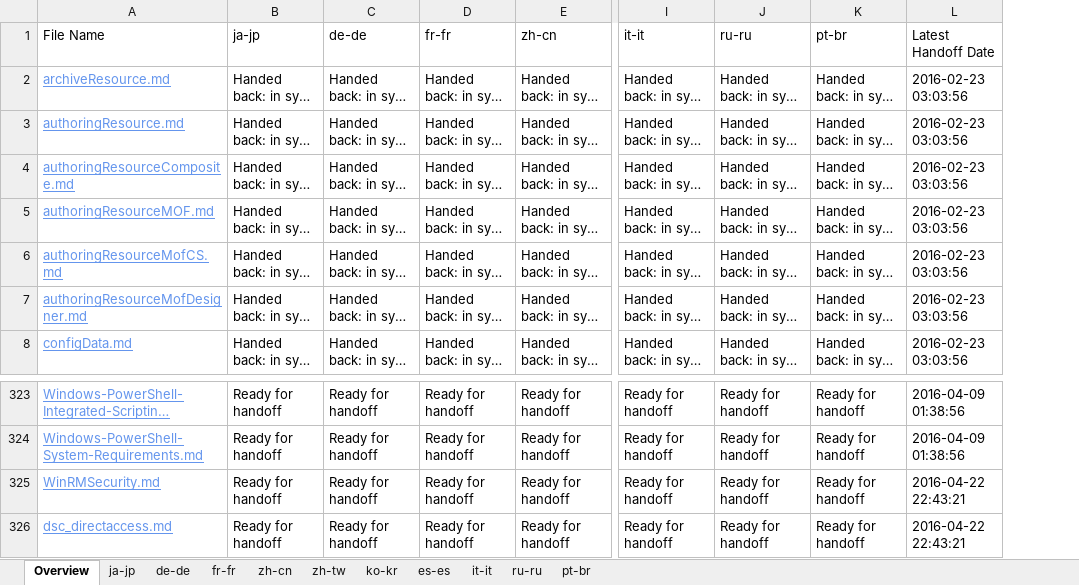
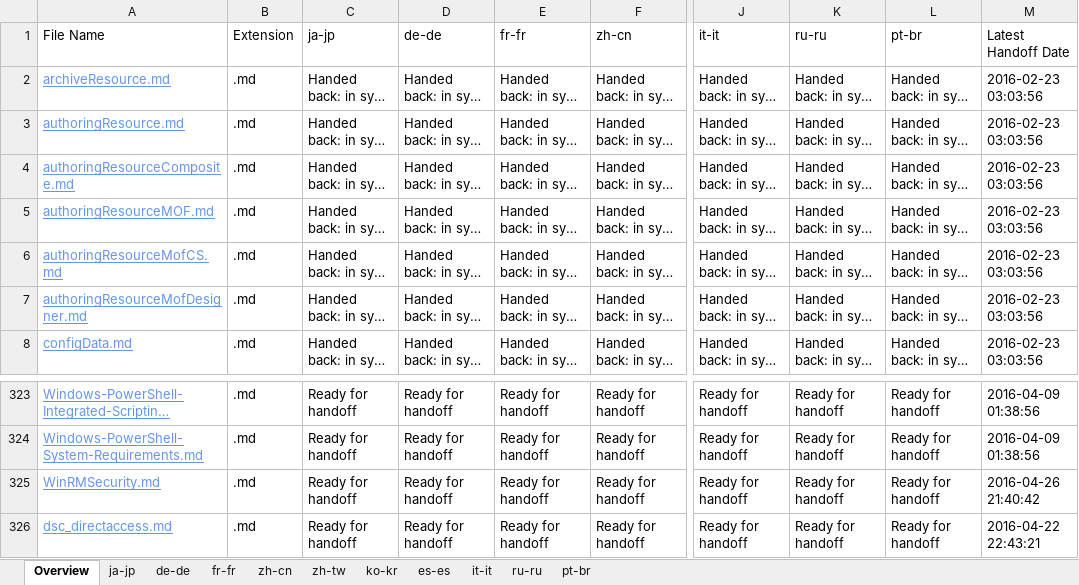
Before and after one commit to SonjaSaltzman/powerShell-Docs.handback, an Excel workbook: ol-handback/PowerShell/powerShell-Docs/live/localization-status.xlsx, sheet Overview, drawn as a sheet; only a part is shown, gaps mark what is left out; long unchanged cells end in …; values as stored, in another font and other column widths than the file's, no borders; table styles not drawn; addresses are those after the commit; the diff names each change by its address in the sheet, - before the commit and + after, or states it on an @@ line.

Commit message:
Generate Report for Handoff

```diff
--- a/ol-handback/PowerShell/powerShell-Docs/live/localization-status.xlsx (sheet Overview)
+++ b/ol-handback/PowerShell/powerShell-Docs/live/localization-status.xlsx (sheet Overview)
+column B (Extension), rows 2-8: all .md; rows 323-326: all .md
-M325 (Latest Handoff Date): 2016-04-22 22:43:21
+M325 (Latest Handoff Date): 2016-04-26 21:40:42
```
Also changed, not shown: sheet ja-jp, sheet de-de, sheet pt-br, sheet zh-tw, sheet ko-kr, sheet it-it, 4 more sheets.
